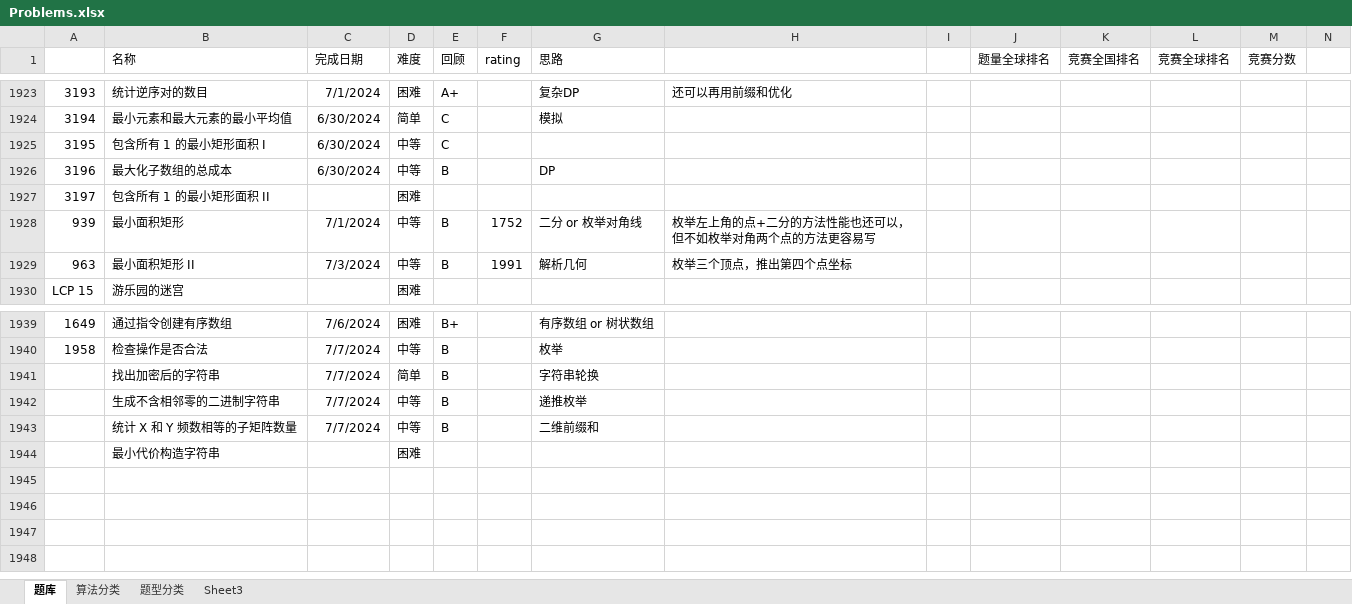
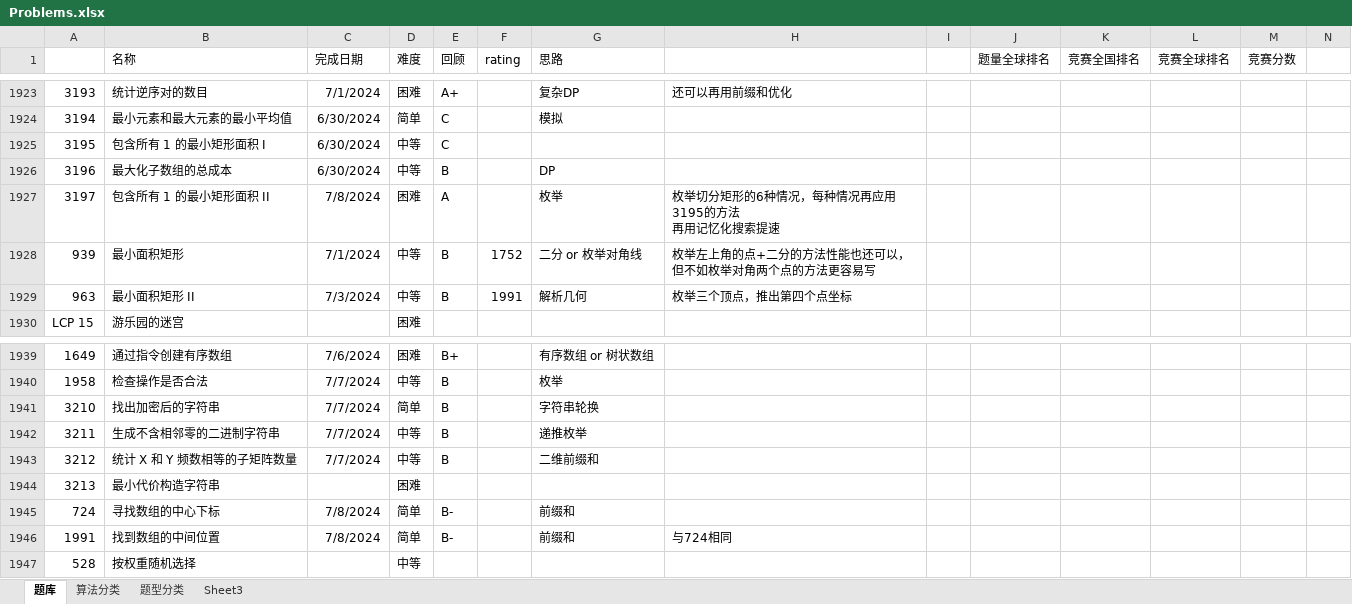
Before and after one commit to wangsun39/leetcode, an Excel workbook: Problems.xlsx, sheet 题库, drawn as a sheet; only a part is shown, gaps mark what is left out; values as stored, in another font and other column widths than the file's, no borders; charts and pictures not drawn; ↵ is a line break in a cell; the diff names each change by its address in the sheet, - before the commit and + after, or states it on an @@ line.

Commit message:
add daily problems 2024/7/8

```diff
--- a/Problems.xlsx (sheet 题库)
+++ b/Problems.xlsx (sheet 题库)
-C1927 (完成日期): (empty)
+C1927 (完成日期): 7/8/2024
-E1927 (回顾): (empty)
+E1927 (回顾): A
-G1927 (思路): (empty)
+G1927 (思路): 枚举
-H1927: (empty)
+H1927: 枚举切分矩形的6种情况，每种情况再应用3195的方法 ↵ 再用记忆化搜索提速
-A1941: (empty)
+A1941: 3210
-A1942: (empty)
+A1942: 3211
-A1943: (empty)
+A1943: 3212
-A1944: (empty)
+A1944: 3213
+row 1945: 724 | 寻找数组的中心下标 | 7/8/2024 | 简单 | B- |  | 前缀和
+row 1946: 1991 | 找到数组的中间位置 | 7/8/2024 | 简单 | B- |  | 前缀和 | 与724相同
+row 1947: 528 | 按权重随机选择 |  | 中等
```
Also changed, not shown: 4 other files.
